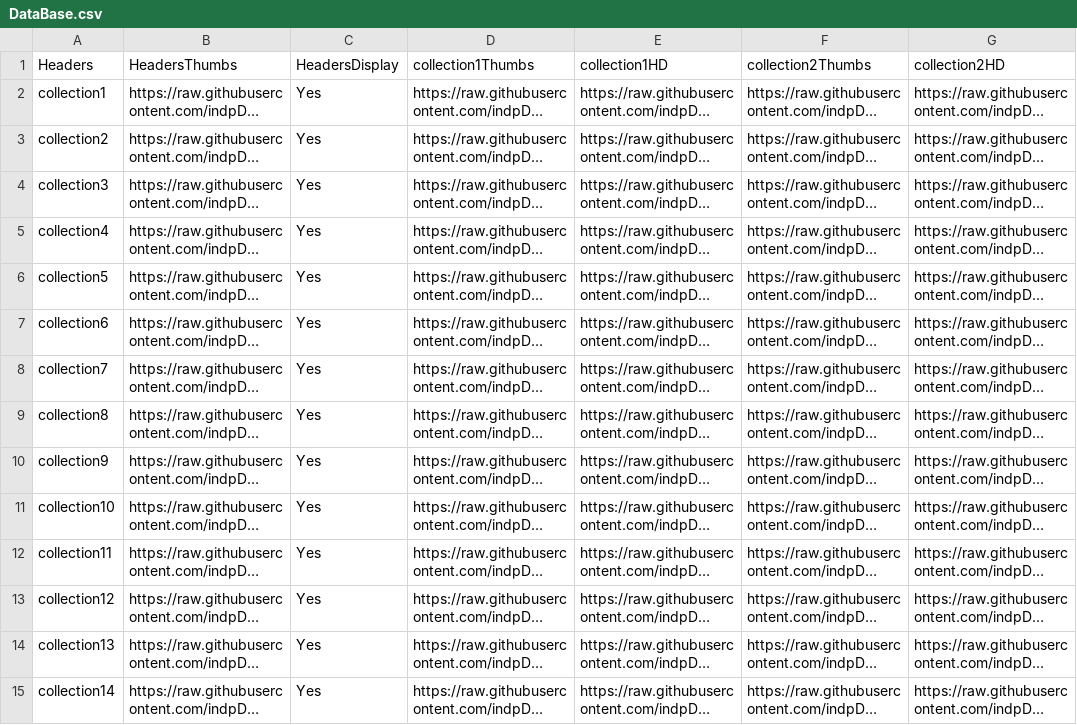
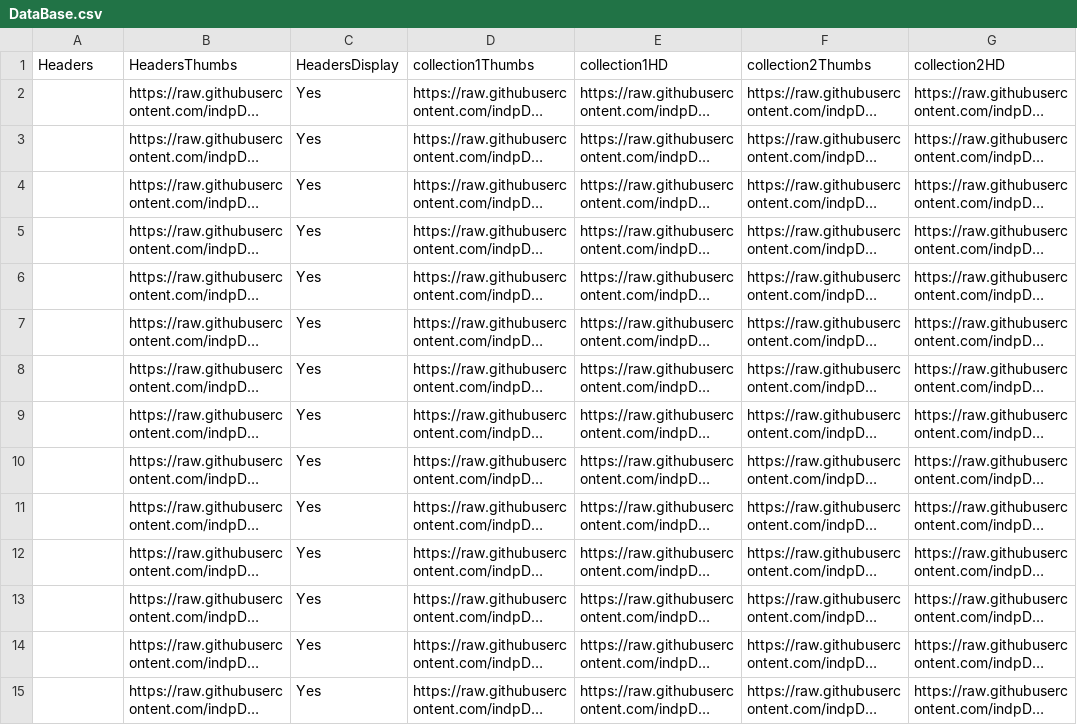
Before and after one commit to indpDB/UC-ImageApps-IndianBlowsDesigns, a CSV file: DataBase.csv, drawn as a sheet; only a part is shown; long unchanged cells end in …; the diff covers the shown part only; the diff names each change by its address in the sheet, - before the commit and + after, or states it on an @@ line.

```diff
--- a/DataBase.csv
+++ b/DataBase.csv
-A2 (Headers): collection1
+A2 (Headers): (empty)
-A3 (Headers): collection2
+A3 (Headers): (empty)
-A4 (Headers): collection3
+A4 (Headers): (empty)
-A5 (Headers): collection4
+A5 (Headers): (empty)
-A6 (Headers): collection5
+A6 (Headers): (empty)
-A7 (Headers): collection6
+A7 (Headers): (empty)
-A8 (Headers): collection7
+A8 (Headers): (empty)
-A9 (Headers): collection8
+A9 (Headers): (empty)
-A10 (Headers): collection9
+A10 (Headers): (empty)
-A11 (Headers): collection10
+A11 (Headers): (empty)
-A12 (Headers): collection11
+A12 (Headers): (empty)
-A13 (Headers): collection12
+A13 (Headers): (empty)
-A14 (Headers): collection13
+A14 (Headers): (empty)
-A15 (Headers): collection14
+A15 (Headers): (empty)
```
Also changed, not shown: 21 edited cells elsewhere in this file, 1 other file.
